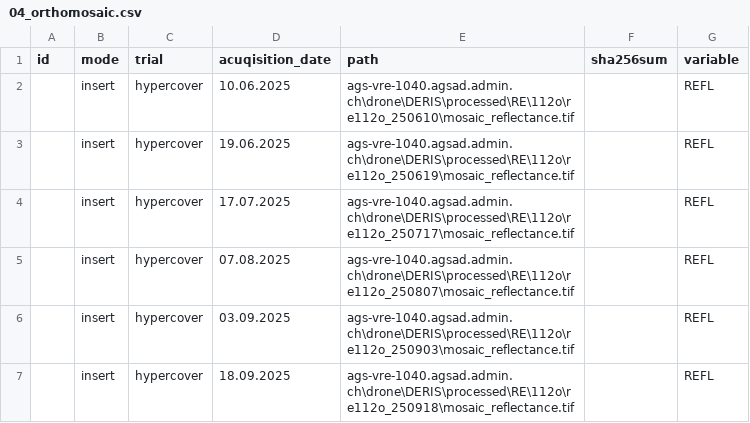
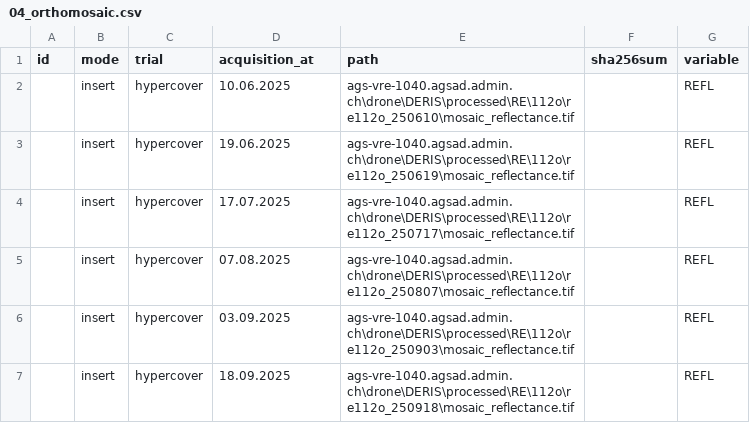
Before and after one commit to EOA-team/035_phenobase, a CSV file: seeds/hypercover/03_assignement/04_orthomosaic.csv, drawn as a sheet.

```diff
--- a/seeds/hypercover/03_assignement/04_orthomosaic.csv
+++ b/seeds/hypercover/03_assignement/04_orthomosaic.csv
@@ -1,2 +1,2 @@
-id,mode,trial,acuqisition_date,path,sha256sum ,variable
+id,mode,trial,acquisition_at,path,sha256sum ,variable
 ,insert,hypercover,10.06.2025,ags-vre-1040.agsad.admin.ch\drone\DERIS\processed\RE\112o\re112o_250610\mosaic_reflectance.tif,,REFL
```
Also changed, not shown: seeds/hypercover/03_assignement/01_treatments.csv.
